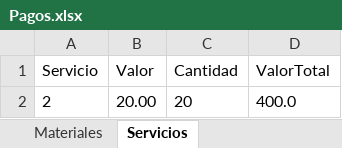
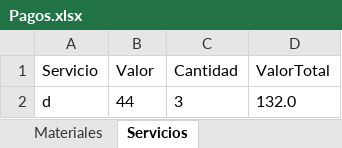
Before and after one commit to Osdamamo/empresajava, an Excel workbook: Pagos.xlsx, sheet Servicios, drawn as a sheet; values as stored, in another font and other column widths than the file's, no borders; removed rows and columns are numbered as before the commit, all else as after; the diff names each change by its address in the sheet, - before the commit and + after, or states it on an @@ line.

Commit message:
Termine de mostrar el valor total y ademas quite la x en el agregar

```diff
--- a/Pagos.xlsx (sheet Servicios)
+++ b/Pagos.xlsx (sheet Servicios)
-row 2: 2 | 20.00 | 20 | 400.0
+row 2: d | 44 | 3 | 132.0
```
Also changed, not shown: sheet Materiales, 4 other files.
